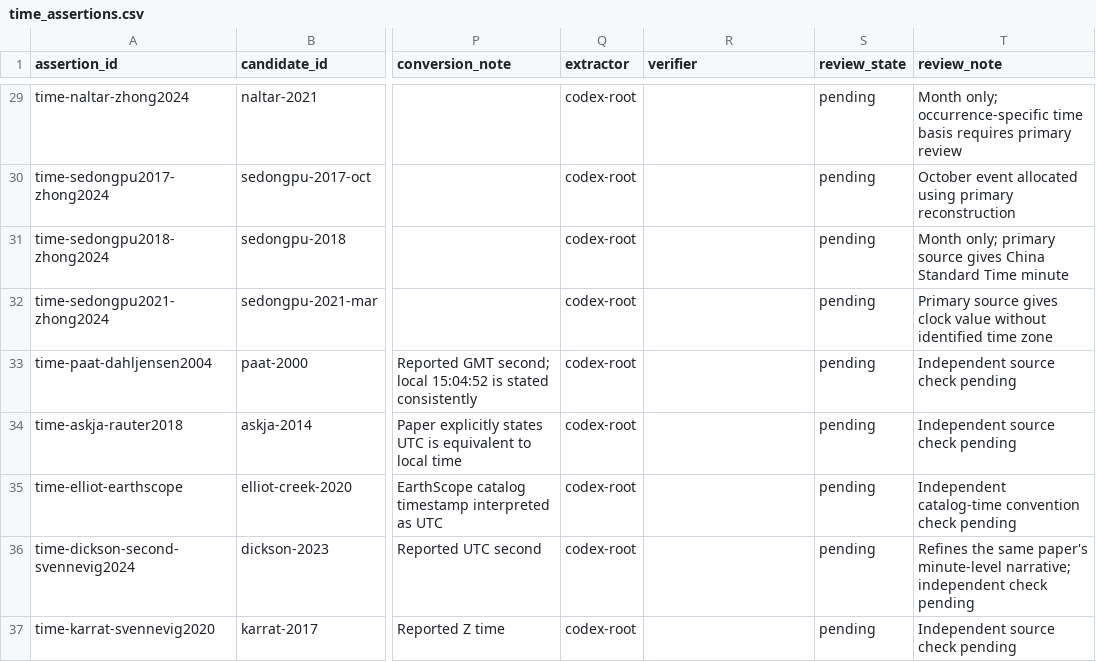
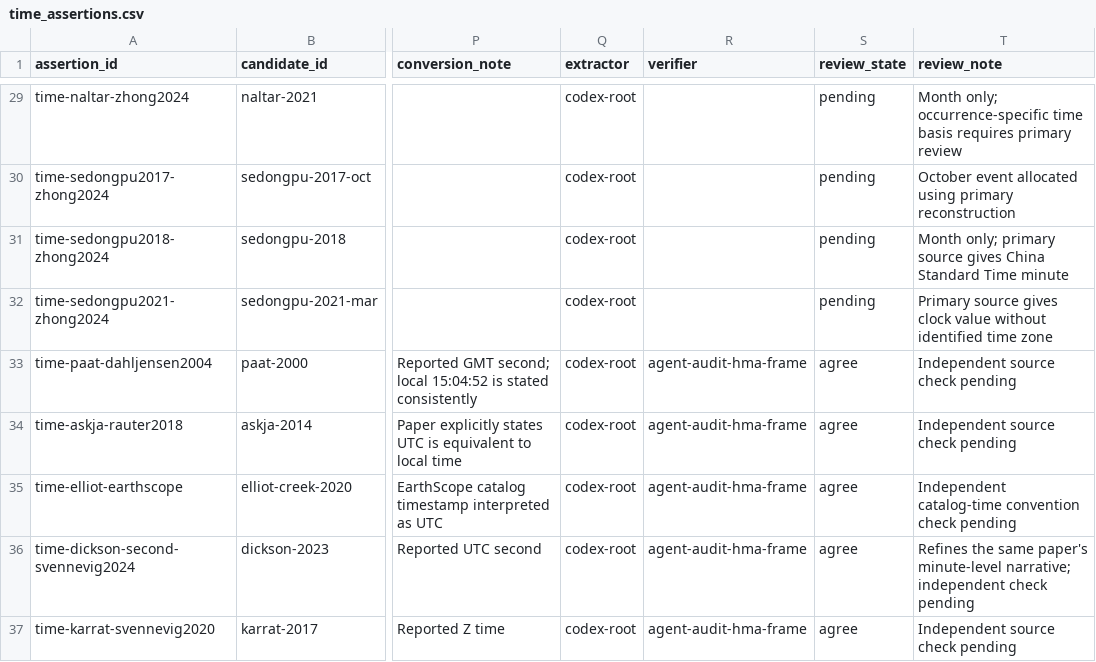
Before and after one commit to bradlipovsky/mass-movements, a CSV file: data/event_audit/time_assertions.csv, drawn as a sheet; only a part is shown, gaps mark what is left out; the diff covers the shown part only; the diff names each change by its address in the sheet, - before the commit and + after, or states it on an @@ line.

```diff
--- a/data/event_audit/time_assertions.csv
+++ b/data/event_audit/time_assertions.csv
-R33:R37 (verifier): (empty)
+R33:R37 (verifier): agent-audit-hma-frame
-S33:S37 (review_state): pending
+S33:S37 (review_state): agree
```
Also changed, not shown: 1 added row and 46 edited cells elsewhere in this file, data/event_audit/coordinate_assertions.csv, data/event_audit/sources.csv, 5 other files.
